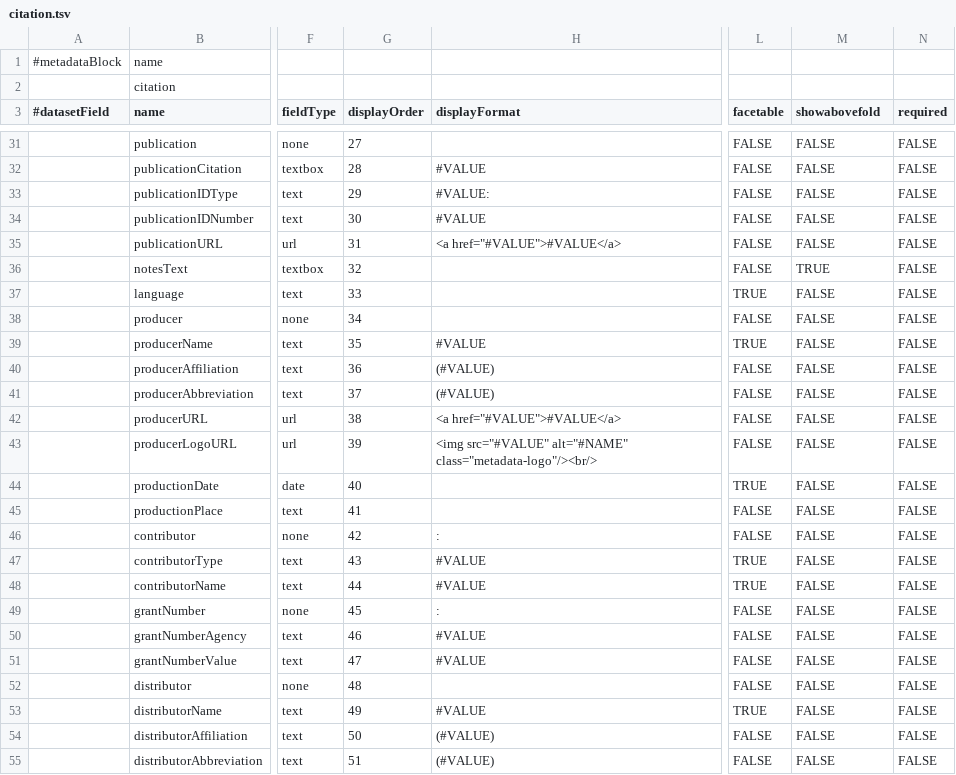
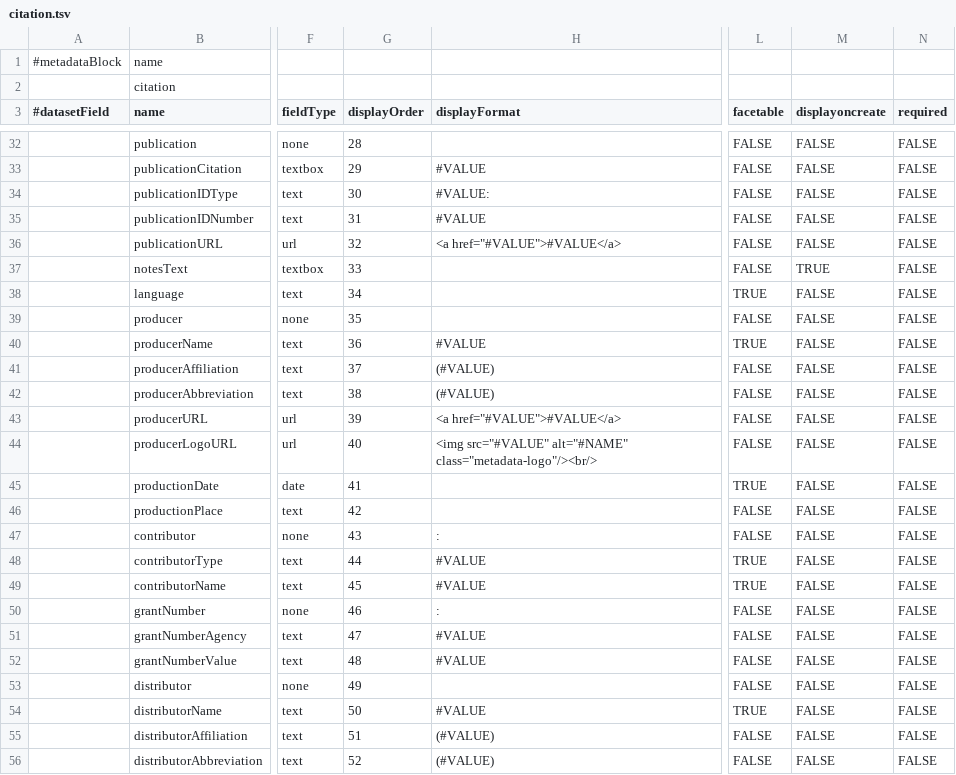
Before and after one commit to IQSS/dataverse, a TSV file: scripts/api/data/metadatablocks/citation.tsv, drawn as a sheet; only a part is shown, gaps mark what is left out; addresses are those after the commit; the diff covers the shown part only; the diff names each change by its address in the sheet, - before the commit and + after, or states it on an @@ line.

```diff
--- a/scripts/api/data/metadatablocks/citation.tsv
+++ b/scripts/api/data/metadatablocks/citation.tsv
-M3: showabovefold
+M3: displayoncreate
-G32 (displayOrder): 27
+G32 (displayOrder): 28
-G33 (displayOrder): 28
+G33 (displayOrder): 29
-G34 (displayOrder): 29
+G34 (displayOrder): 30
-G35 (displayOrder): 30
+G35 (displayOrder): 31
-G36 (displayOrder): 31
+G36 (displayOrder): 32
-G37 (displayOrder): 32
+G37 (displayOrder): 33
-G38 (displayOrder): 33
+G38 (displayOrder): 34
-G39 (displayOrder): 34
+G39 (displayOrder): 35
-G40 (displayOrder): 35
+G40 (displayOrder): 36
-G41 (displayOrder): 36
+G41 (displayOrder): 37
-G42 (displayOrder): 37
+G42 (displayOrder): 38
-G43 (displayOrder): 38
+G43 (displayOrder): 39
-G44 (displayOrder): 39
+G44 (displayOrder): 40
-G45 (displayOrder): 40
+G45 (displayOrder): 41
-G46 (displayOrder): 41
+G46 (displayOrder): 42
-G47 (displayOrder): 42
+G47 (displayOrder): 43
-G48 (displayOrder): 43
+G48 (displayOrder): 44
-G49 (displayOrder): 44
+G49 (displayOrder): 45
-G50 (displayOrder): 45
+G50 (displayOrder): 46
-G51 (displayOrder): 46
+G51 (displayOrder): 47
-G52 (displayOrder): 47
+G52 (displayOrder): 48
-G53 (displayOrder): 48
+G53 (displayOrder): 49
-G54 (displayOrder): 49
+G54 (displayOrder): 50
-G55 (displayOrder): 50
+G55 (displayOrder): 51
-G56 (displayOrder): 51
+G56 (displayOrder): 52
```
Also changed, not shown: 1 added row and 61 edited cells elsewhere in this file, scripts/api/data/metadatablocks/astrophysics.tsv, scripts/api/data/metadatablocks/biomedical.tsv, 3 other files.
